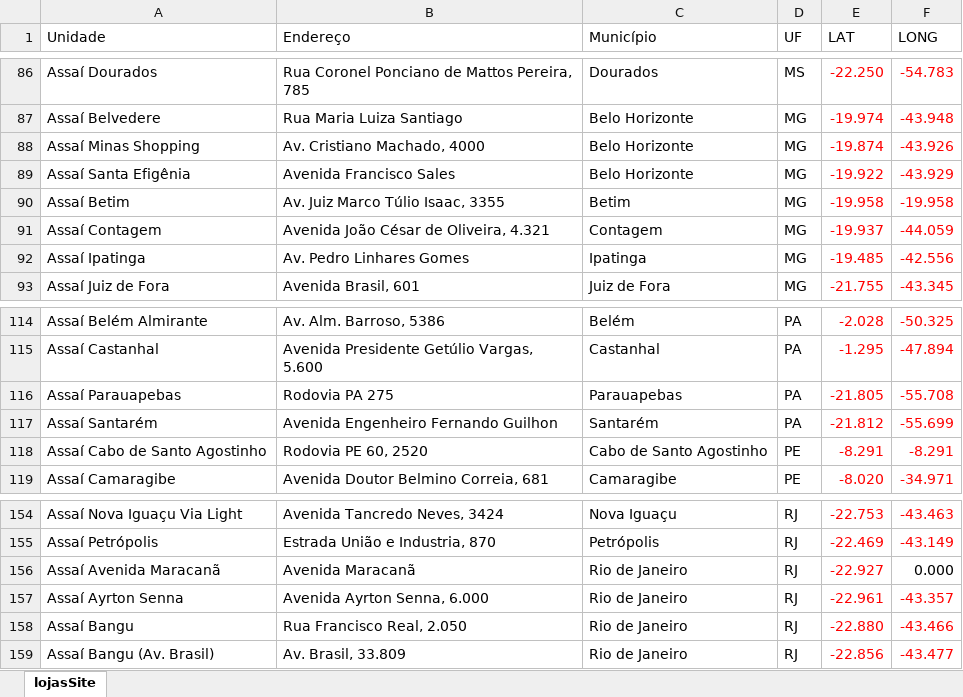
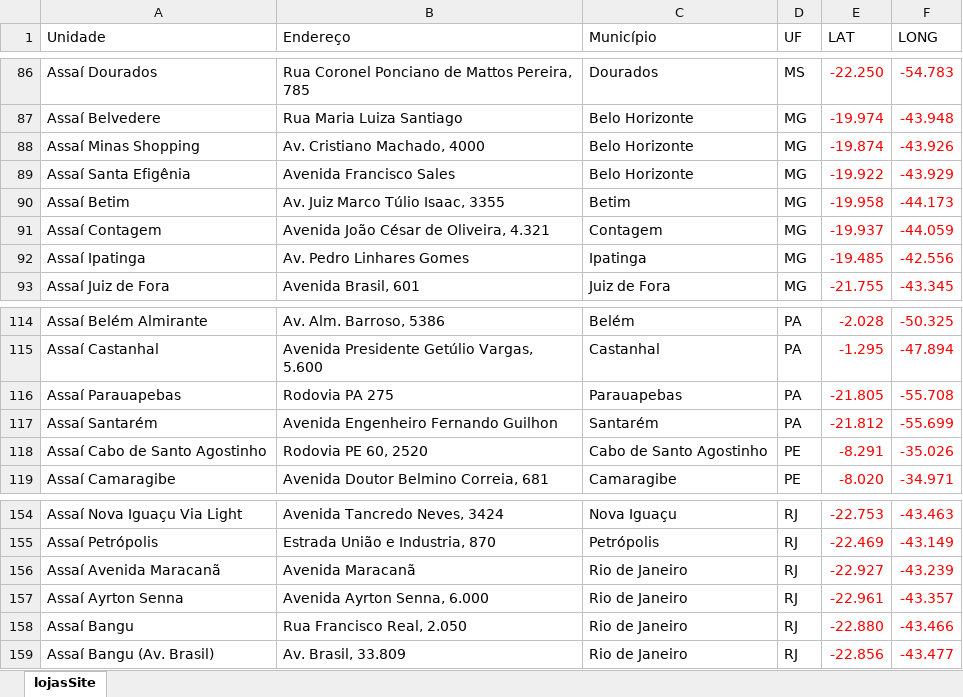
Before and after one commit to vhenequim/assai_geo_analysis, an Excel workbook: lojasAssai.xlsx, sheet lojasSite, drawn as a sheet; only a part is shown, gaps mark what is left out; values as stored, in another font and other column widths than the file's, no borders; table styles not drawn; the diff names each change by its address in the sheet, - before the commit and + after, or states it on an @@ line.

```diff
--- a/lojasAssai.xlsx (sheet lojasSite)
+++ b/lojasAssai.xlsx (sheet lojasSite)
-F90 (LONG): -19.958
+F90 (LONG): -44.173
-F118 (LONG): -8.291
+F118 (LONG): -35.026
-F156 (LONG): 0.000
+F156 (LONG): -43.239
-F156 text colour: black
+F156 text colour: #FF0000
```
Also changed, not shown: lojasAssaiDiff.xlsx, 14 other files.
